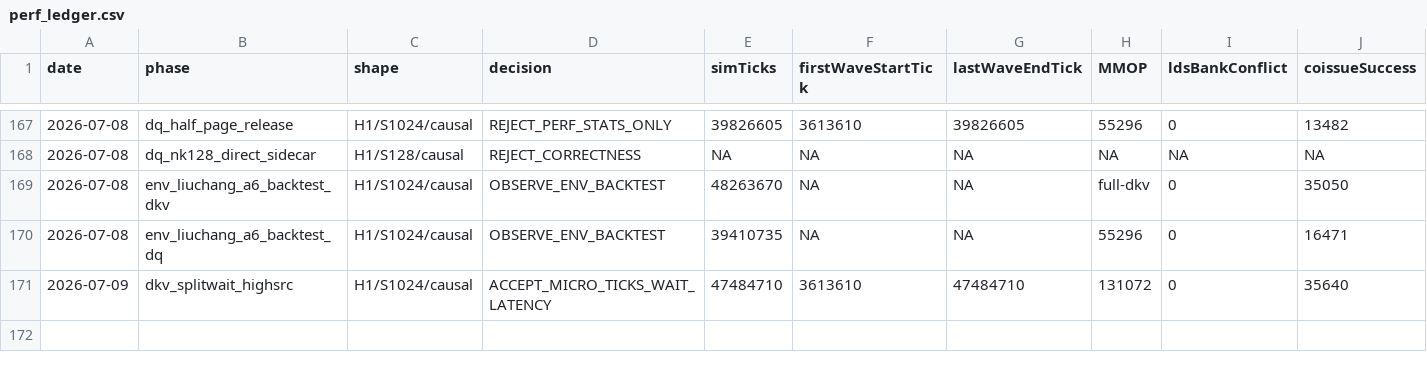
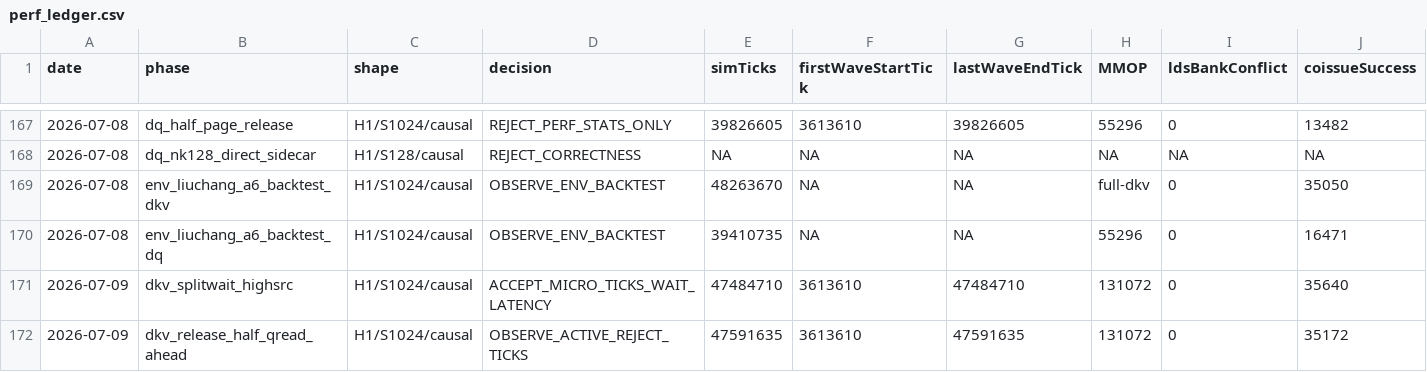
Before and after one commit to AshunFeiyu/flash-attention3, a CSV file: results/perf_ledger.csv, drawn as a sheet; only a part is shown, gaps mark what is left out; rows hold the shown columns only; the diff names each change by its address in the sheet, - before the commit and + after, or states it on an @@ line.

```diff
--- a/results/perf_ledger.csv
+++ b/results/perf_ledger.csv
+row 172: 2026-07-09 | dkv_release_half_qread_ahead | H1/S1024/causal | OBSERVE_ACTIVE_REJECT_TICKS | 47591635 | 3613610 | 47591635 | 131072 | 0 | 35172
```
Also changed, not shown: 3 other files.
